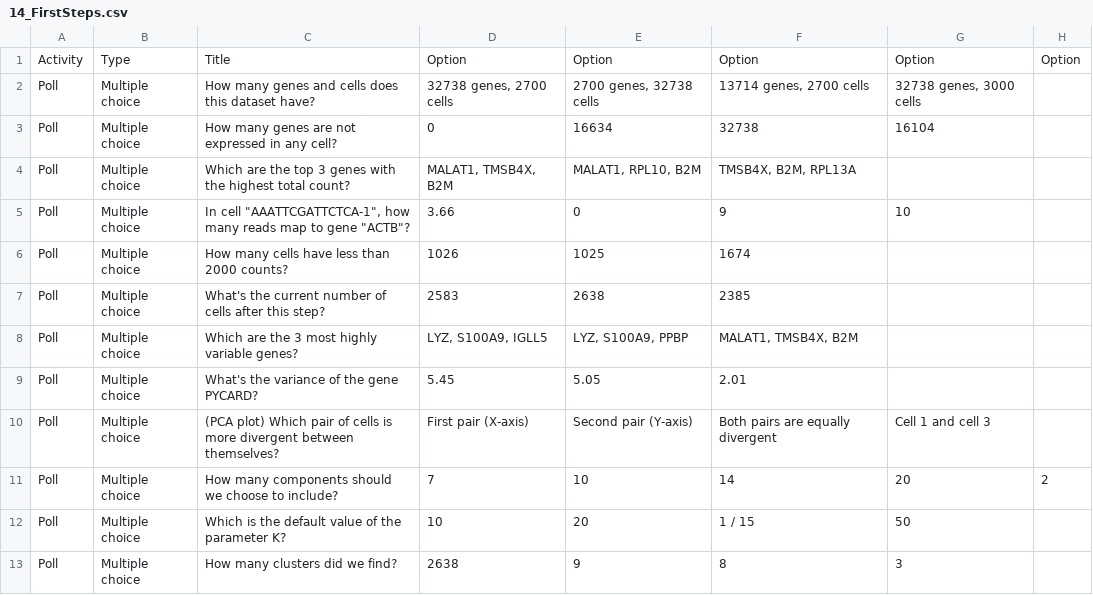
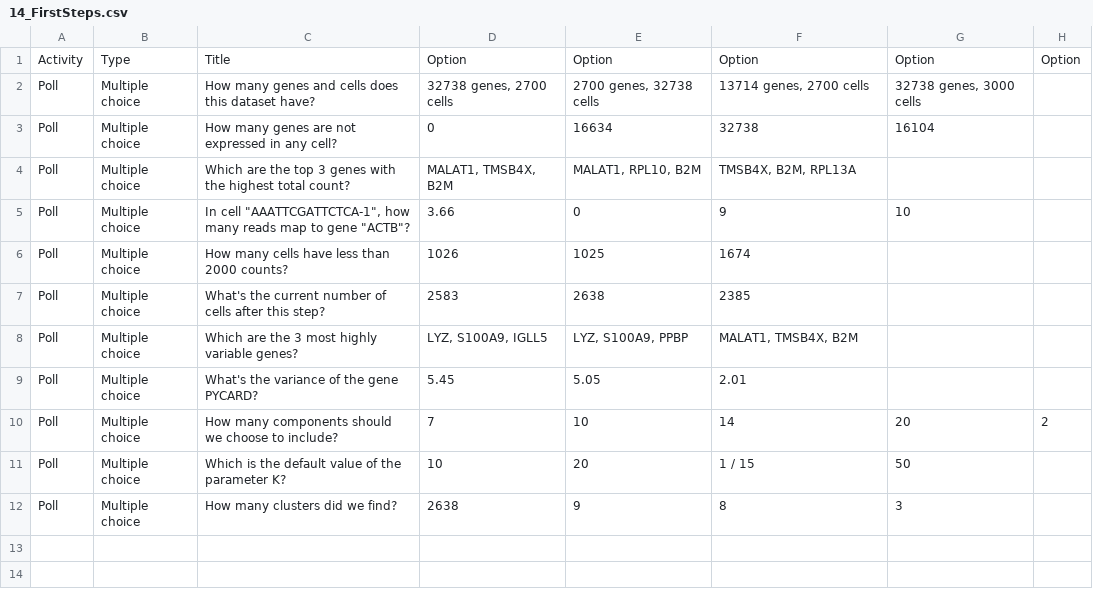
Before and after one commit to maxplanck-ie/Rseurat, a CSV file: polls/14_FirstSteps.csv, drawn as a sheet.

Commit message:
adressing #90 line 10 is gone now! (pca plot)

```diff
--- a/polls/14_FirstSteps.csv
+++ b/polls/14_FirstSteps.csv
@@ -9,3 +9,2 @@ Poll,Multiple choice,Which are the 3 most highly variable genes?,"LYZ, S100A9, I
 Poll,Multiple choice,What's the variance of the gene PYCARD?,5.45,5.05,2.01,,
-Poll,Multiple choice,(PCA plot) Which pair of cells is more divergent between themselves?,First pair (X-axis),Second pair (Y-axis),Both pairs are equally divergent,Cell 1 and cell 3,
 Poll,Multiple choice,How many components should we choose to include?,7,10,14,20,2
```
Also changed, not shown: 1 other file.
